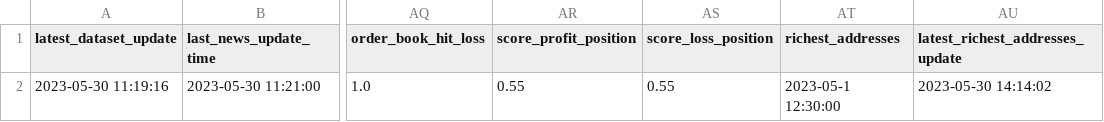
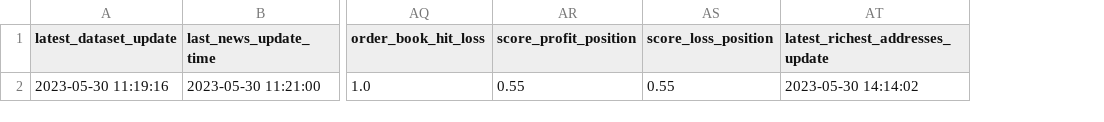
Before and after one commit to williamnordberg/adam_trader, a CSV file: data/latest_info_saved.csv, drawn as a sheet; only a part is shown, gaps mark what is left out; the diff names each change by its address in the sheet, - before the commit and + after, or states it on an @@ line.

```diff
--- a/data/latest_info_saved.csv
+++ b/data/latest_info_saved.csv
-column AT (richest_addresses), row 2: 2023-05-1 12:30:00
```
Also changed, not shown: 2 other files.
